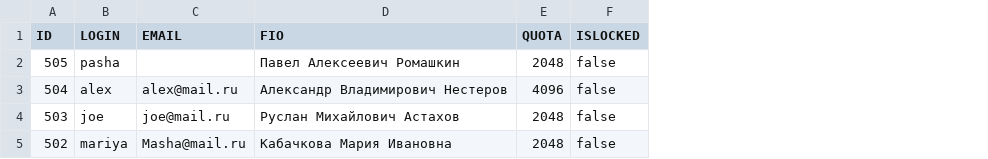
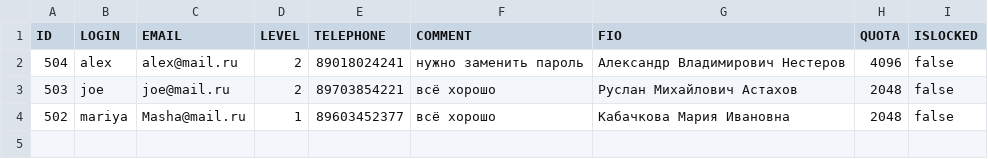
Before and after one commit to Zatopchy/azdav, a CSV file: app_server/app_settings/users.csv, drawn as a sheet; removed rows and columns are numbered as before the commit, all else as after; the diff names each change by its address in the sheet, - before the commit and + after, or states it on an @@ line.

Commit message:
New fields for users

```diff
--- a/app_server/app_settings/users.csv
+++ b/app_server/app_settings/users.csv
+column D (LEVEL), rows 2-4: 2 | 2 | 1
+column E (TELEPHONE), rows 2-4: 89018024241 | 89703854221 | 89603452377
+column F (COMMENT), rows 2-4: нужно заменить пароль | всё хорошо | всё хорошо
-row 2: 505 | pasha |  | Павел Алексеевич Ромашкин | 2048 | false
```
Also changed, not shown: 10 other files.
